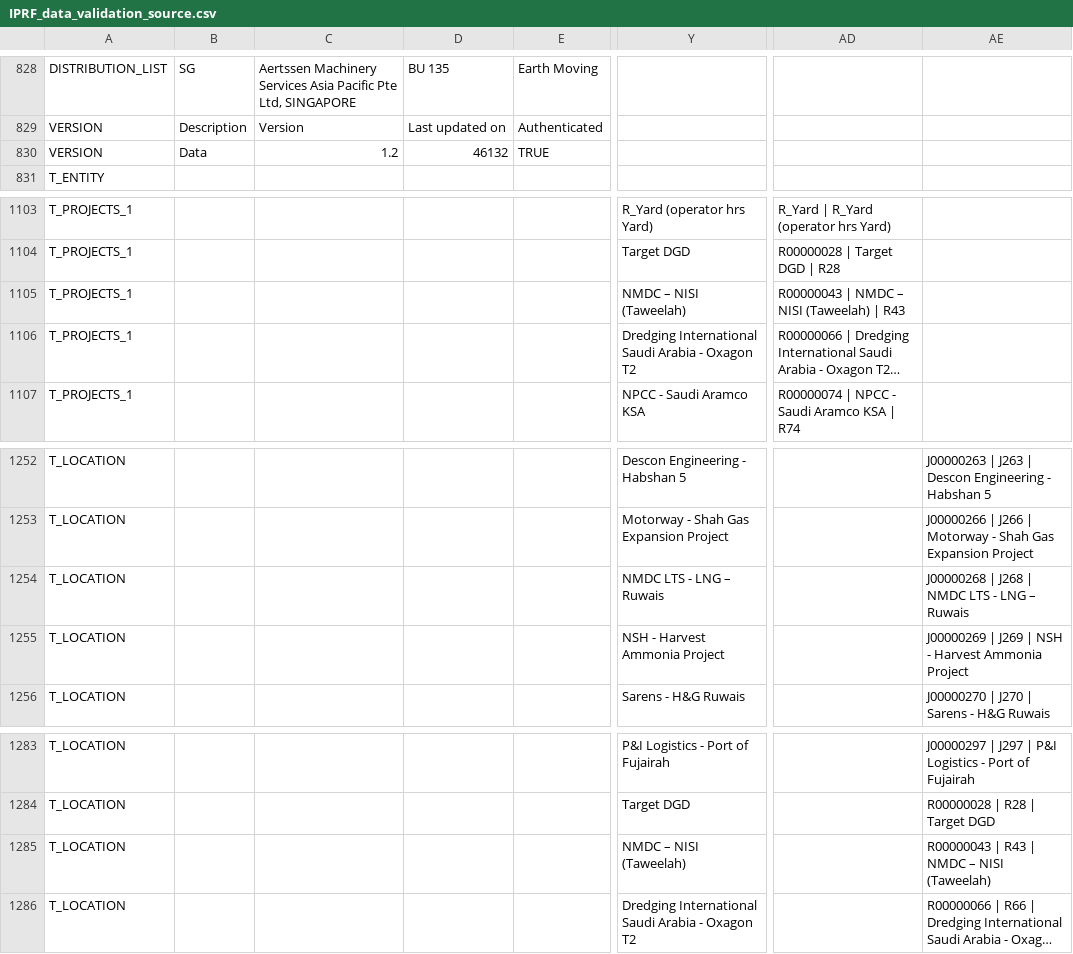
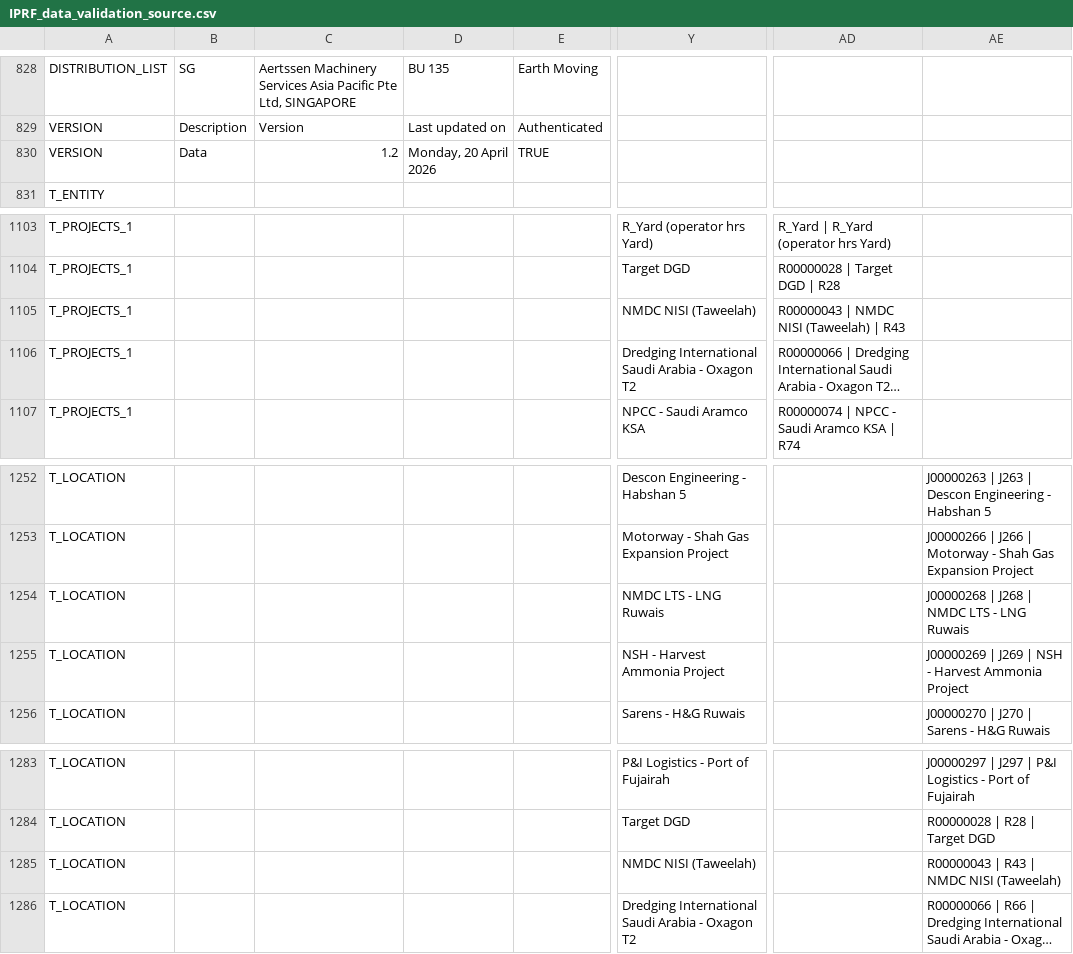
Before and after one commit to tsshahfeen/IPRF, a CSV file: IPRF_data_validation_source.csv, drawn as a sheet; only a part is shown, gaps mark what is left out; long unchanged cells end in …; the diff covers the shown part only; the diff names each change by its address in the sheet, - before the commit and + after, or states it on an @@ line.

```diff
--- a/IPRF_data_validation_source.csv
+++ b/IPRF_data_validation_source.csv
-D830: 46132
+D830: Monday, 20 April 2026
-Y1105: NMDC – NISI (Taweelah)
+Y1105: NMDC NISI (Taweelah)
-AD1105: R00000043 | NMDC – NISI (Taweelah) | R43
+AD1105: R00000043 | NMDC NISI (Taweelah) | R43
-Y1254: NMDC LTS - LNG – Ruwais
+Y1254: NMDC LTS - LNG Ruwais
-AE1254: J00000268 | J268 | NMDC LTS - LNG – Ruwais
+AE1254: J00000268 | J268 | NMDC LTS - LNG Ruwais
-Y1285: NMDC – NISI (Taweelah)
+Y1285: NMDC NISI (Taweelah)
-AE1285: R00000043 | R43 | NMDC – NISI (Taweelah)
+AE1285: R00000043 | R43 | NMDC NISI (Taweelah)
```
Also changed, not shown: 10 edited cells elsewhere in this file.
